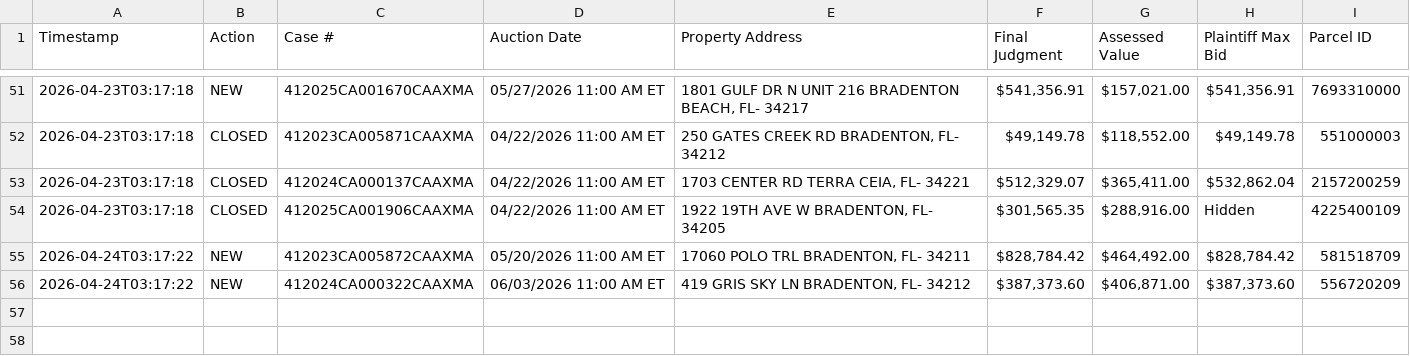
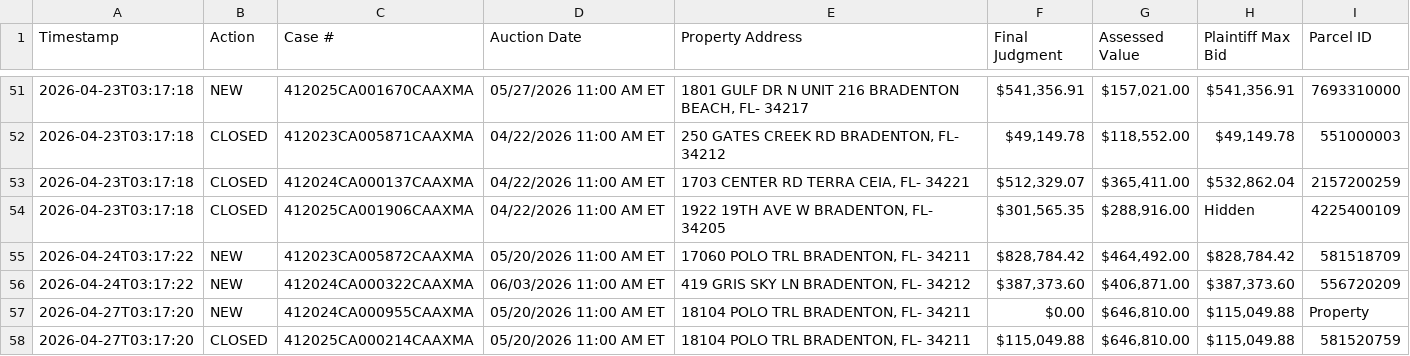
Before and after one commit to figlesias7/realforeclose-manatee, a CSV file: data/event_log.csv, drawn as a sheet; only a part is shown, gaps mark what is left out.

```diff
--- a/data/event_log.csv
+++ b/data/event_log.csv
@@ -56 +56,3 @@ Timestamp,Action,Case #,Auction Date,Property Address,Final Judgment,Assessed Va
 2026-04-24T03:17:22,NEW,412024CA000322CAAXMA,06/03/2026 11:00 AM ET,"419 GRIS SKY LN BRADENTON, FL- 34212","$387,373.60","$406,871.00","$387,373.60",556720209
+2026-04-27T03:17:20,NEW,412024CA000955CAAXMA,05/20/2026 11:00 AM ET,"18104 POLO TRL BRADENTON, FL- 34211",$0.00,"$646,810.00","$115,049.88",Property
+2026-04-27T03:17:20,CLOSED,412025CA000214CAAXMA,05/20/2026 11:00 AM ET,"18104 POLO TRL BRADENTON, FL- 34211","$115,049.88","$646,810.00","$115,049.88",581520759
```
Also changed, not shown: data/all_seen.csv, 3 other files.
